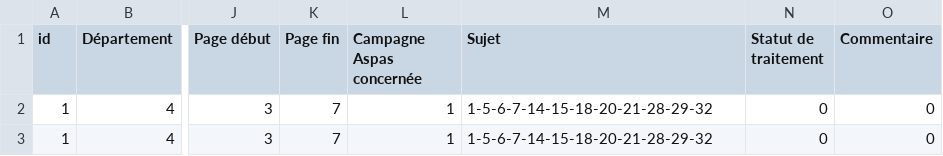
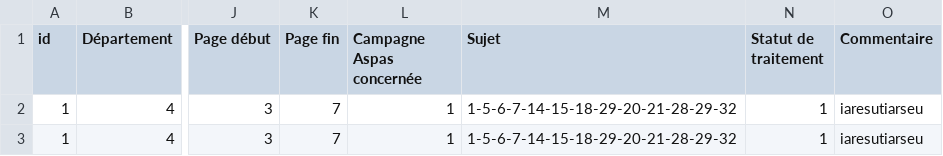
Before and after one commit to Hexoplanete/Projet-Furet, a CSV file: database/prefectures/04/04_2025_5_RAA.csv, drawn as a sheet; only a part is shown, gaps mark what is left out; the diff names each change by its address in the sheet, - before the commit and + after, or states it on an @@ line.

```diff
--- a/database/prefectures/04/04_2025_5_RAA.csv
+++ b/database/prefectures/04/04_2025_5_RAA.csv
-M2:M3 (Sujet): 1-5-6-7-14-15-18-20-21-28-29-32
+M2:M3 (Sujet): 1-5-6-7-14-15-18-29-20-21-28-29-32
-N2:N3 (Statut de traitement): 0
+N2:N3 (Statut de traitement): 1
-O2:O3 (Commentaire): 0
+O2:O3 (Commentaire): iaresutiarseu
```
Also changed, not shown: 4 other files.
